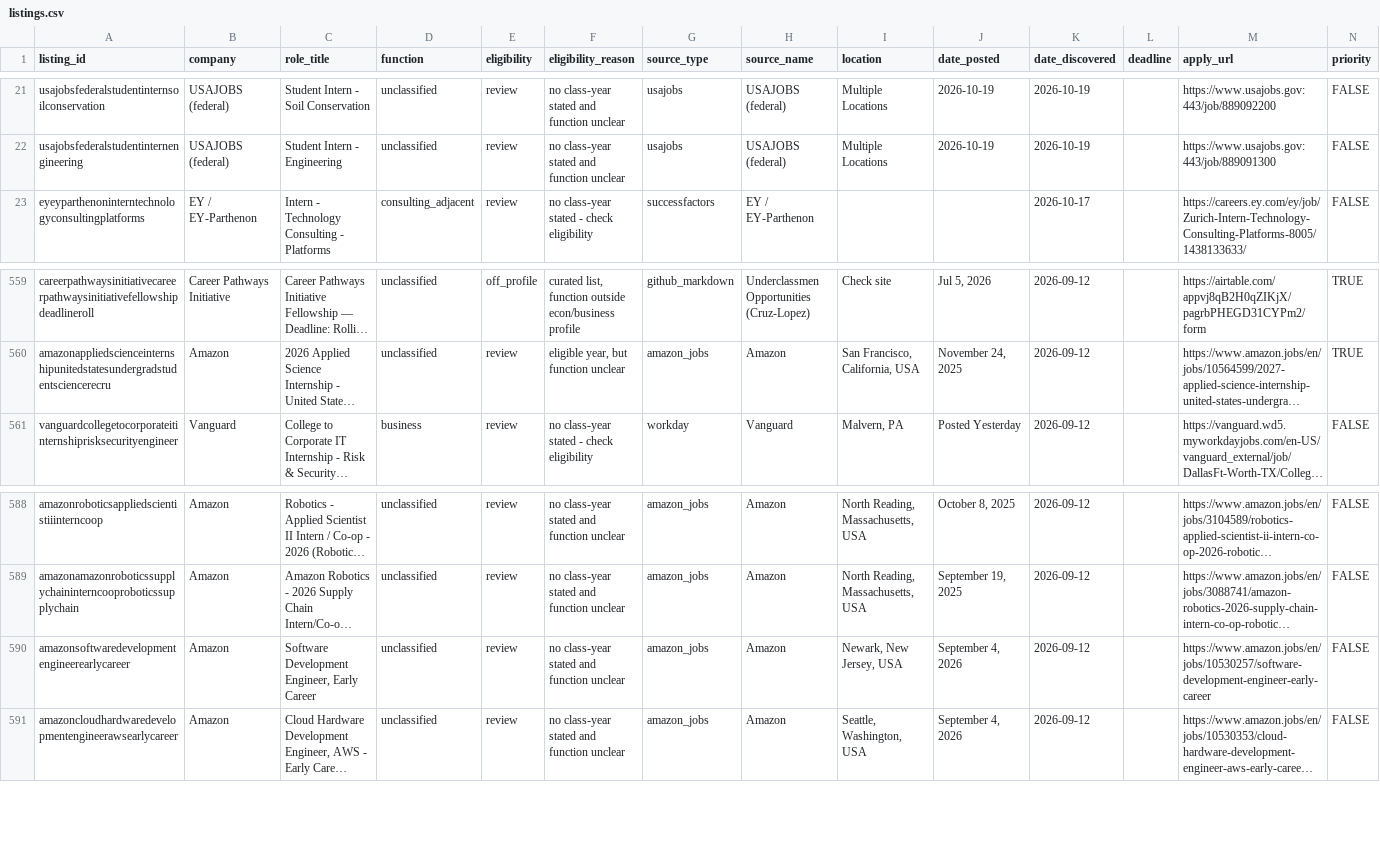
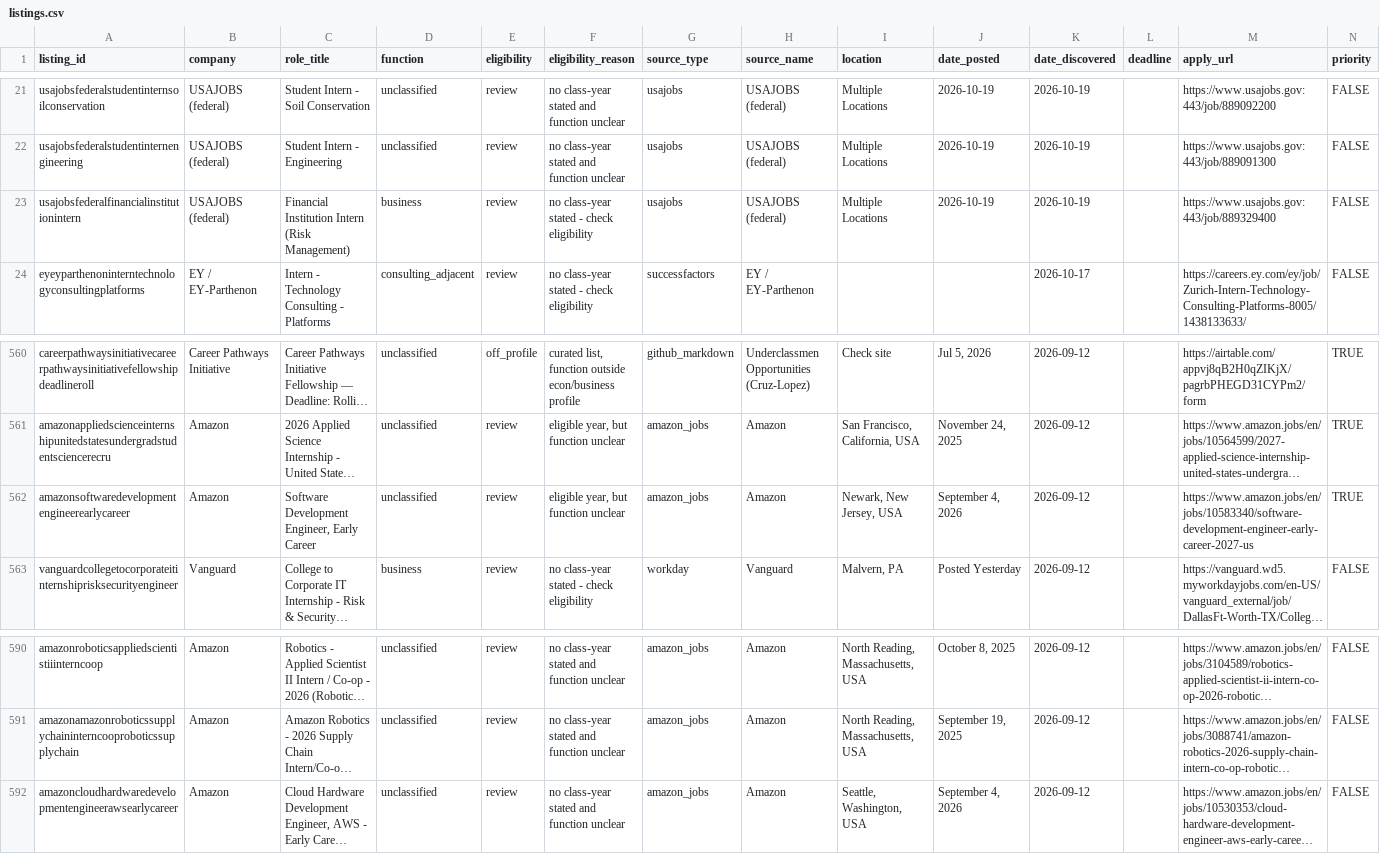
Before and after one commit to shivendaw-byte/internship-watcher, a CSV file: listings.csv, drawn as a sheet; only a part is shown, gaps mark what is left out; long unchanged cells end in …; removed rows and columns are numbered as before the commit, all else as after; the diff names each change by its address in the sheet, - before the commit and + after, or states it on an @@ line.

```diff
--- a/listings.csv
+++ b/listings.csv
+row 23: usajobsfederalfinancialinstitutionintern | USAJOBS (federal) | Financial Institution Intern (Risk Management) | business | review | no class-year stated - check eligibility | usajobs | USAJOBS (federal) | Multiple Locations | 2026-10-19 | 2026-10-19 |  | https://www.usajobs.gov:443/job/889329400 | FALSE
+row 562: amazonsoftwaredevelopmentengineerearlycareer | Amazon | Software Development Engineer, Early Career | unclassified | review | eligible year, but function unclear | amazon_jobs | Amazon | Newark, New Jersey, USA | September 4, 2026 | 2026-09-12 |  | https://www.amazon.jobs/en/jobs/10583340/software-development-engineer-early-career-2027-us | TRUE
-row 590: amazonsoftwaredevelopmentengineerearlycareer | Amazon | Software Development Engineer, Early Career | unclassified | review | no class-year stated and function unclear | amazon_jobs | Amazon | Newark, New Jersey, USA | September 4, 2026 | 2026-09-12 |  | https://www.amazon.jobs/en/jobs/10530257/software-development-engineer-early-career | FALSE
```
Also changed, not shown: 1 other file.
